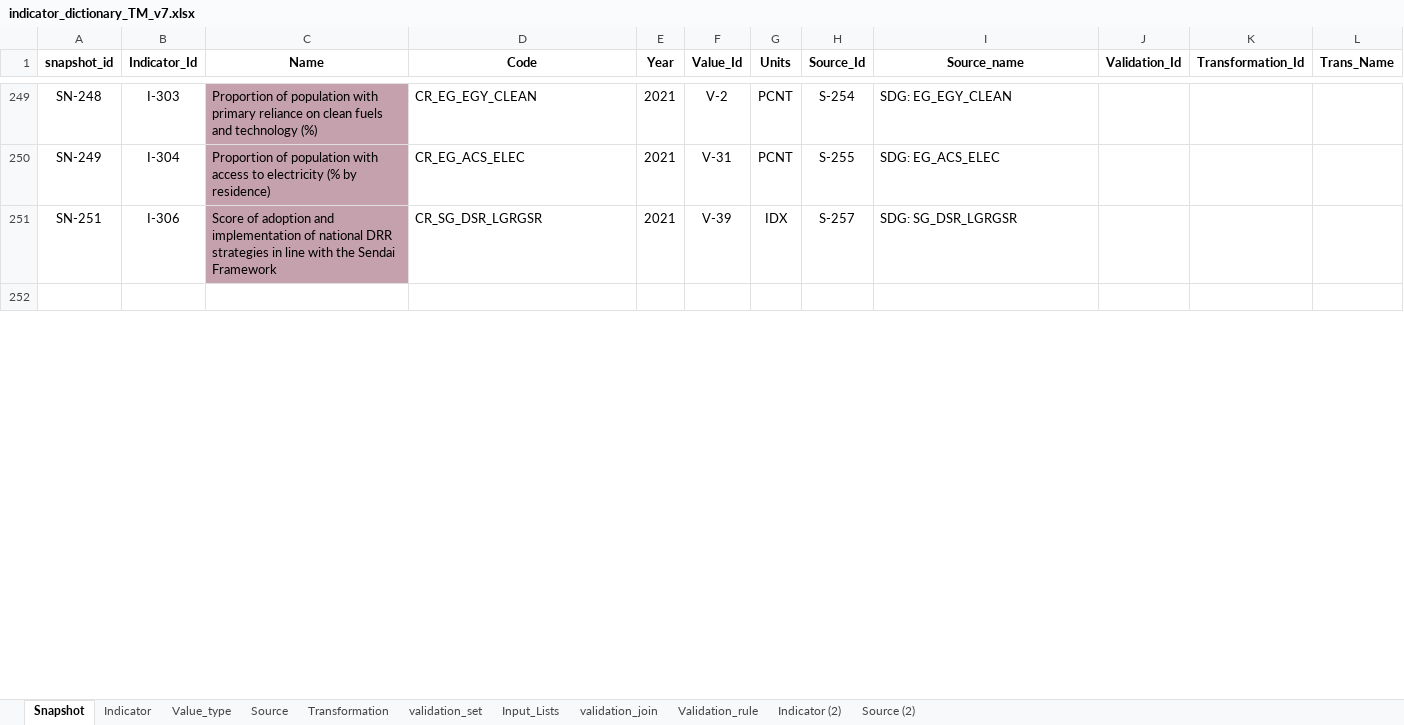
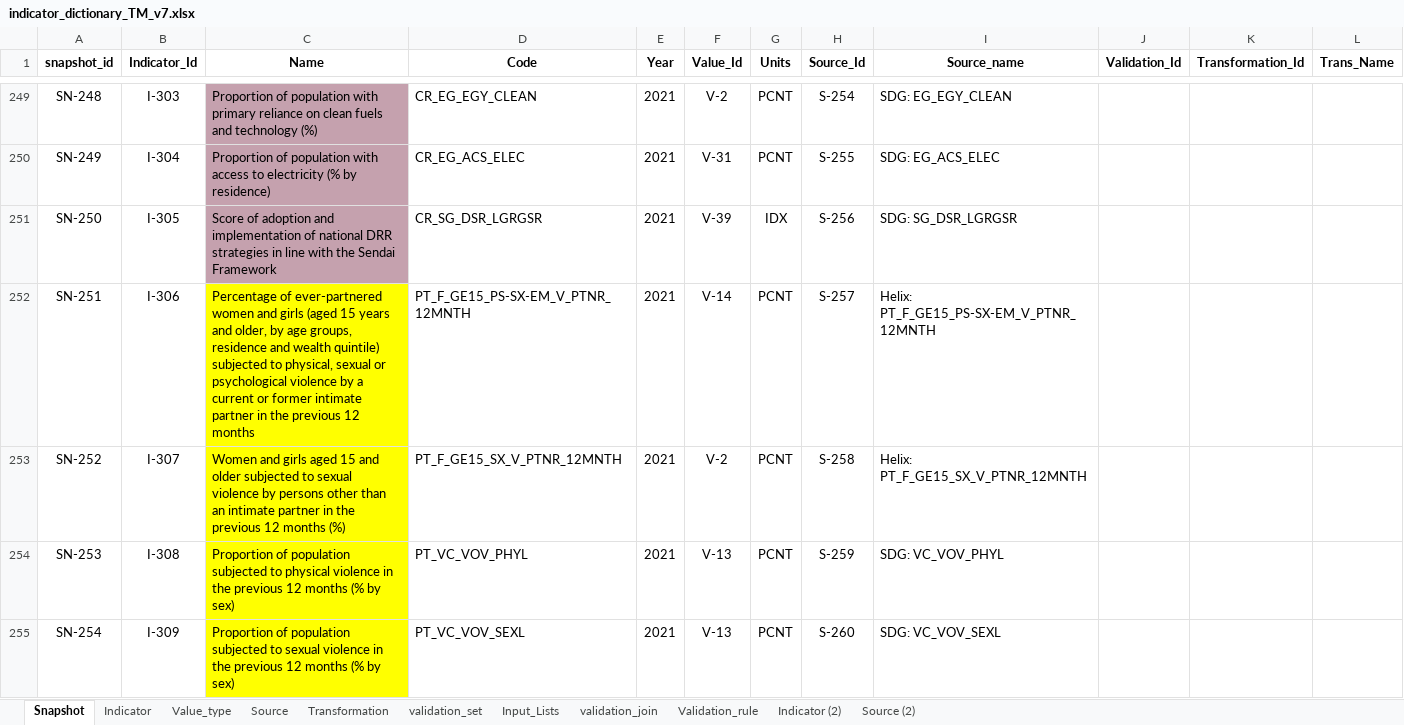
Before and after one commit to UNICEFECAR/data-etl, an Excel workbook: tmee/data_in/data_dictionary/indicator_dictionary_TM_v7.xlsx, sheet Snapshot, drawn as a sheet; only a part is shown, gaps mark what is left out; the shorter side is filled out with more unchanged rows; values as stored, in another font and other column widths than the file's, no borders; addresses are those after the commit; the diff covers the shown part only; the diff names each change by its address in the sheet, - before the commit and + after, or states it on an @@ line.

Commit message:
value type analysis finished: 12 new PT: VC x7 and PT helix x5

```diff
--- a/tmee/data_in/data_dictionary/indicator_dictionary_TM_v7.xlsx (sheet Snapshot)
+++ b/tmee/data_in/data_dictionary/indicator_dictionary_TM_v7.xlsx (sheet Snapshot)
+row 251: SN-250 | I-305 | Score of adoption and implementation of national DRR strategies in line with the Sendai Framework | CR_SG_DSR_LGRGSR | 2021 | V-39 | IDX | S-256 | SDG: SG_DSR_LGRGSR
-C252 (Name): Score of adoption and implementation of national DRR strategies in line with the Sendai Framework
+C252 (Name): Percentage of ever-partnered women and girls (aged 15 years and older, by age groups, residence and wealth quintile) subjected to physical, sexual or psychological violence by a current or former intimate partner in the previous 12 months
-C252 fill: #C5A1AE
+C252 fill: #FFFF00
-D252 (Code): CR_SG_DSR_LGRGSR
+D252 (Code): PT_F_GE15_PS-SX-EM_V_PTNR_12MNTH
-F252 (Value_Id): V-39
+F252 (Value_Id): V-14
-G252 (Units): IDX
+G252 (Units): PCNT
-I252 (Source_name): SDG: SG_DSR_LGRGSR
+I252 (Source_name): Helix: PT_F_GE15_PS-SX-EM_V_PTNR_12MNTH
+row 253: SN-252 | I-307 | Women and girls aged 15 and older subjected to sexual violence by persons other than an intimate partner in the previous 12 months (%) | PT_F_GE15_SX_V_PTNR_12MNTH | 2021 | V-2 | PCNT | S-258 | Helix: PT_F_GE15_SX_V_PTNR_12MNTH
+row 254: SN-253 | I-308 | Proportion of population subjected to physical violence in the previous 12 months (% by sex) | PT_VC_VOV_PHYL | 2021 | V-13 | PCNT | S-259 | SDG: VC_VOV_PHYL
+row 255: SN-254 | I-309 | Proportion of population subjected to sexual violence in the previous 12 months (% by sex) | PT_VC_VOV_SEXL | 2021 | V-13 | PCNT | S-260 | SDG: VC_VOV_SEXL
```
Also changed, not shown: 8 added rows, 1 removed row and 12 edited cells elsewhere in this sheet, sheet Indicator, sheet Source, formulas that keep their value.
